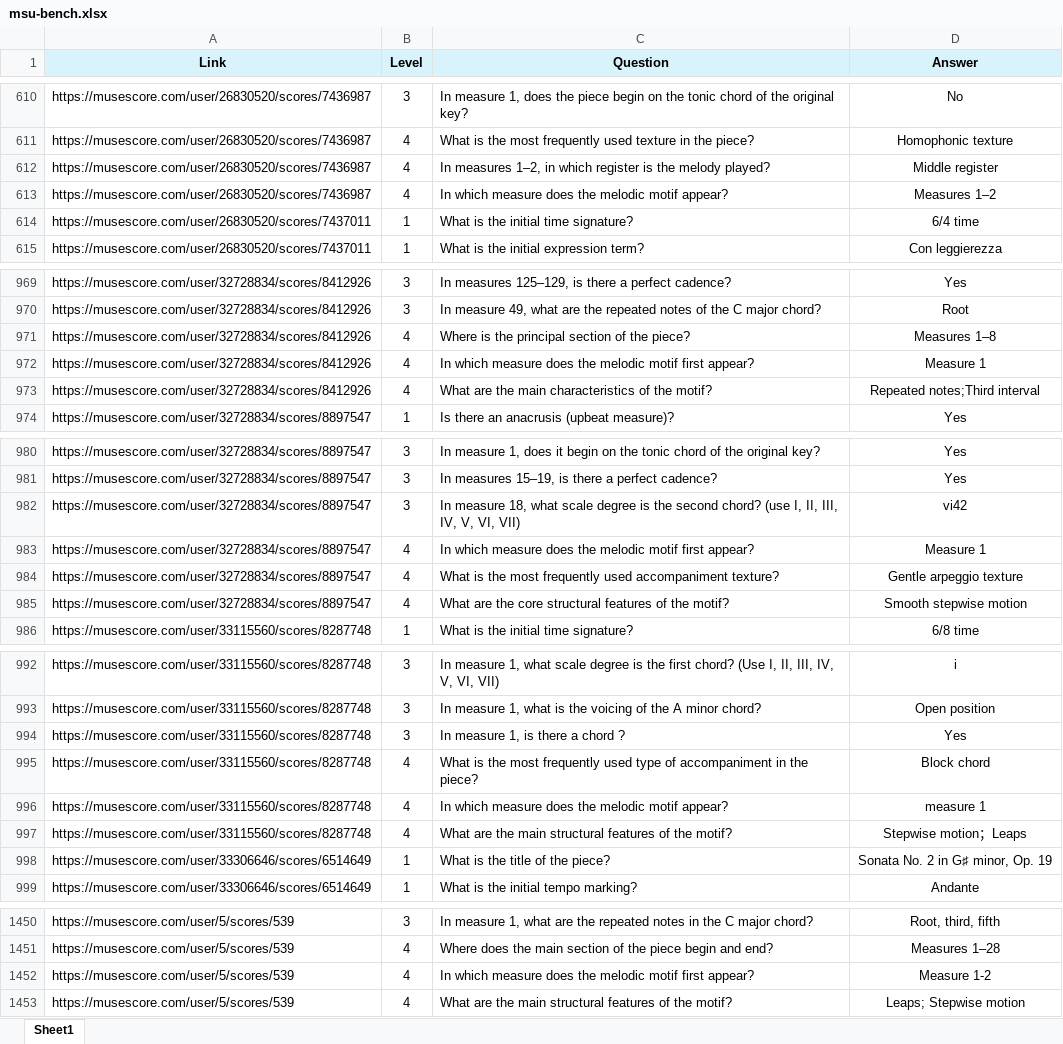
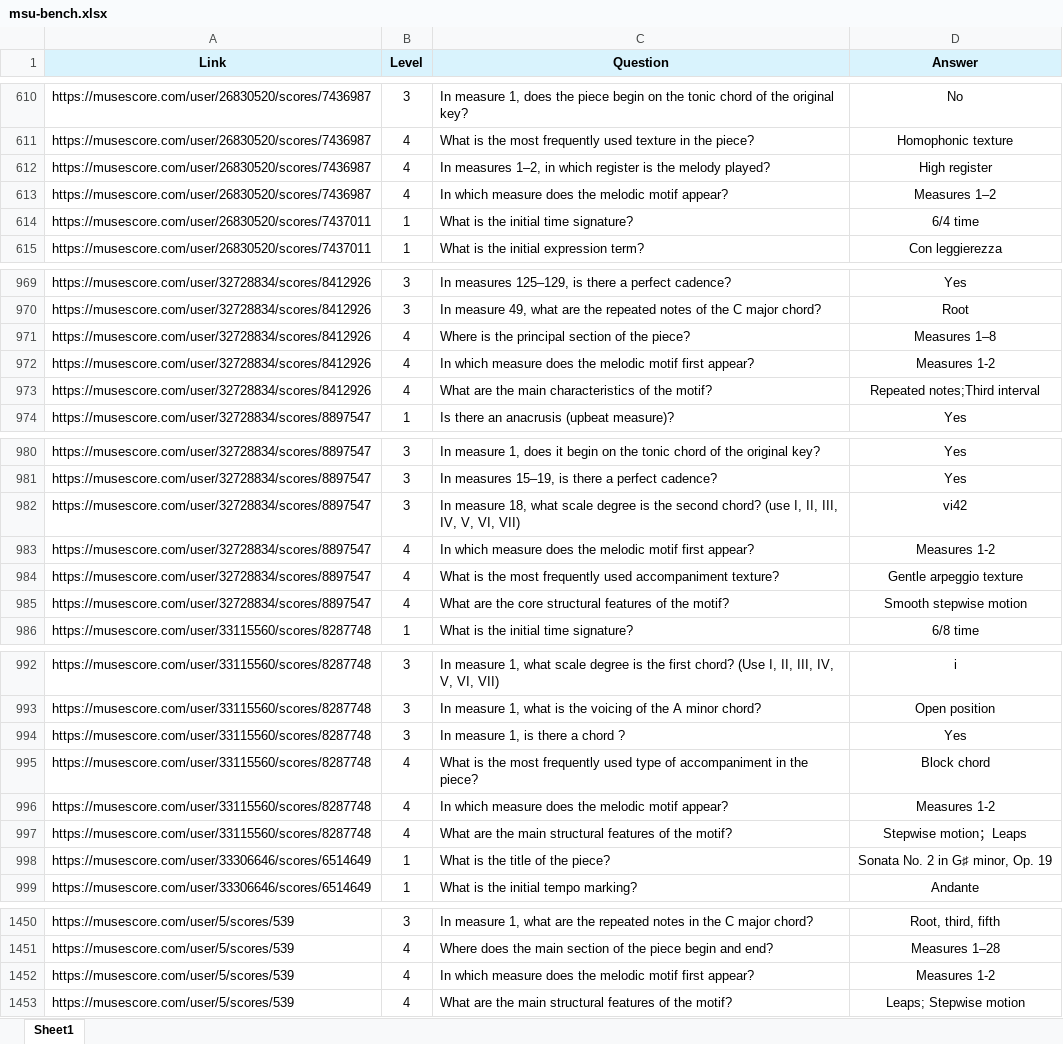
Before and after one commit to Congren-Dai/MSU-Bench, an Excel workbook: msu-bench.xlsx, sheet Sheet1, drawn as a sheet; only a part is shown, gaps mark what is left out; values as stored, in another font and other column widths than the file's, no borders; the diff names each change by its address in the sheet, - before the commit and + after, or states it on an @@ line.

```diff
--- a/msu-bench.xlsx (sheet Sheet1)
+++ b/msu-bench.xlsx (sheet Sheet1)
-D612 (Answer): Middle register
+D612 (Answer): High register
-D972 (Answer): Measure 1
+D972 (Answer): Measures 1-2
-D983 (Answer): Measure 1
+D983 (Answer): Measures 1-2
-D996 (Answer): measure 1
+D996 (Answer): Measures 1-2
-D1452 (Answer): Measure 1-2
+D1452 (Answer): Measures 1-2
```
Also changed, not shown: 1 other file.
